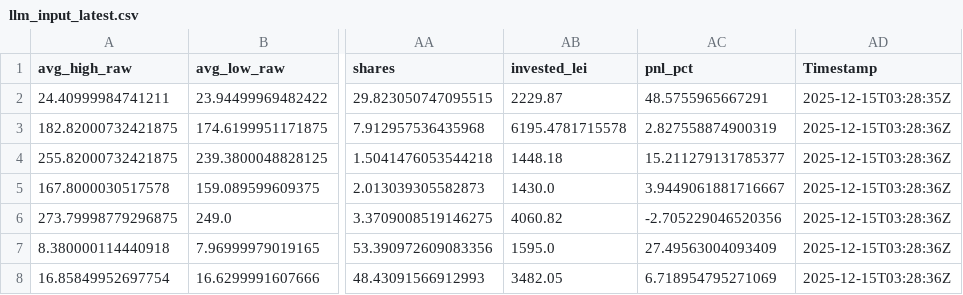
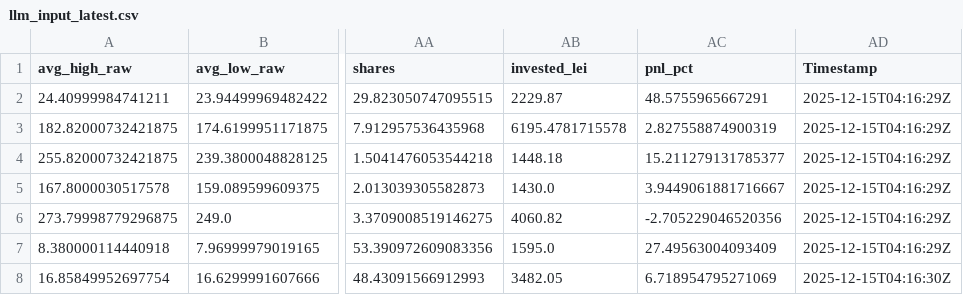
Before and after one commit to andrei1234D/GPT5_SELL, a CSV file: bot/LLM_data/input_llm/llm_input_latest.csv, drawn as a sheet; only a part is shown, gaps mark what is left out; the diff names each change by its address in the sheet, - before the commit and + after, or states it on an @@ line.

```diff
--- a/bot/LLM_data/input_llm/llm_input_latest.csv
+++ b/bot/LLM_data/input_llm/llm_input_latest.csv
-AD2 (Timestamp): 2025-12-15T03:28:35Z
+AD2 (Timestamp): 2025-12-15T04:16:29Z
-AD3:AD7 (Timestamp): 2025-12-15T03:28:36Z
+AD3:AD7 (Timestamp): 2025-12-15T04:16:29Z
-AD8 (Timestamp): 2025-12-15T03:28:36Z
+AD8 (Timestamp): 2025-12-15T04:16:30Z
```
